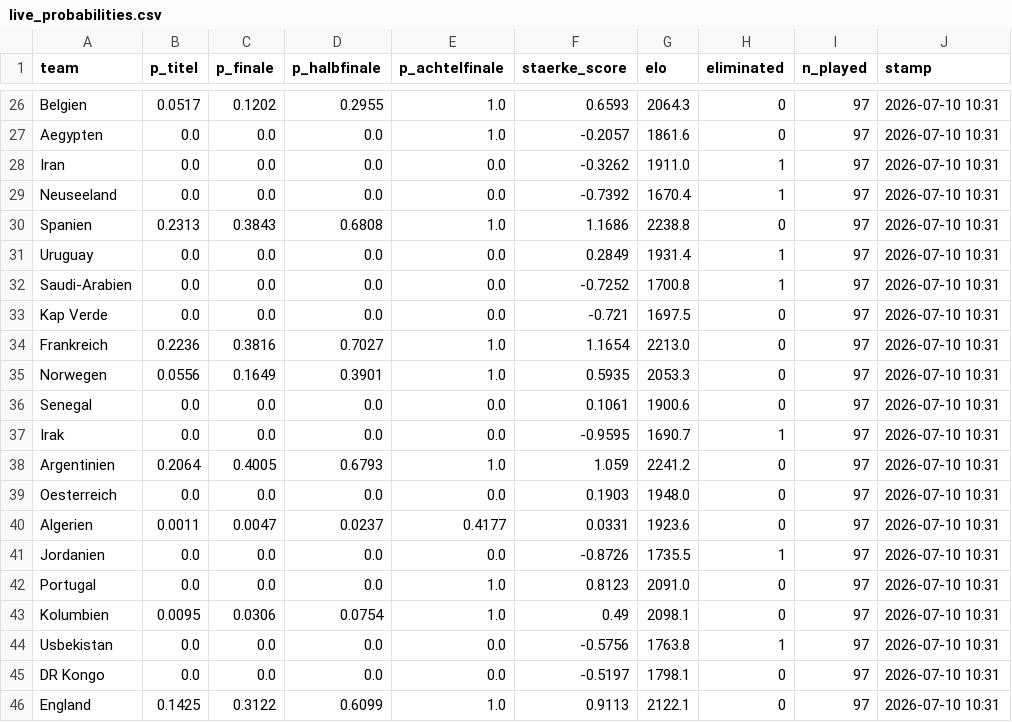
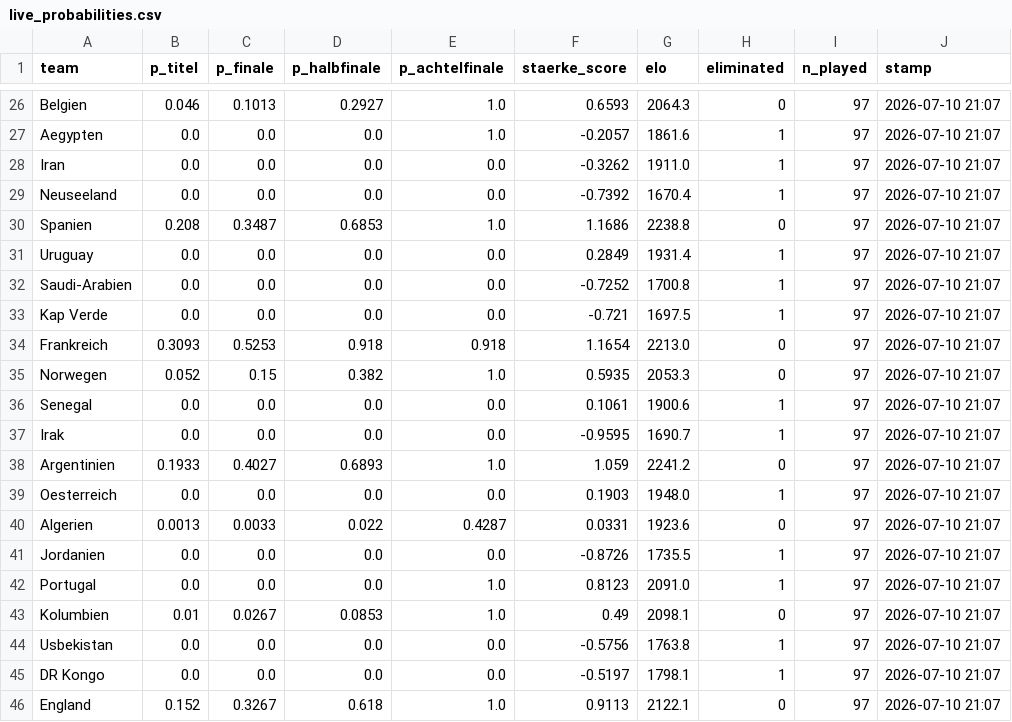
Before and after one commit to iamkaracho/worldcup, a CSV file: output/live_probabilities.csv, drawn as a sheet; only a part is shown, gaps mark what is left out; the diff covers the shown part only; the diff names each change by its address in the sheet, - before the commit and + after, or states it on an @@ line.

```diff
--- a/output/live_probabilities.csv
+++ b/output/live_probabilities.csv
-B26 (p_titel): 0.0517
+B26 (p_titel): 0.046
-C26 (p_finale): 0.1202
+C26 (p_finale): 0.1013
-D26 (p_halbfinale): 0.2955
+D26 (p_halbfinale): 0.2927
-J26:J46 (stamp): 2026-07-10 10:31
+J26:J46 (stamp): 2026-07-10 21:07
-H27 (eliminated): 0
+H27 (eliminated): 1
-B30 (p_titel): 0.2313
+B30 (p_titel): 0.208
-C30 (p_finale): 0.3843
+C30 (p_finale): 0.3487
-D30 (p_halbfinale): 0.6808
+D30 (p_halbfinale): 0.6853
-H33 (eliminated): 0
+H33 (eliminated): 1
-B34 (p_titel): 0.2236
+B34 (p_titel): 0.3093
-C34 (p_finale): 0.3816
+C34 (p_finale): 0.5253
-D34 (p_halbfinale): 0.7027
+D34 (p_halbfinale): 0.918
-E34 (p_achtelfinale): 1.0
+E34 (p_achtelfinale): 0.918
-B35 (p_titel): 0.0556
+B35 (p_titel): 0.052
-C35 (p_finale): 0.1649
+C35 (p_finale): 0.15
-D35 (p_halbfinale): 0.3901
+D35 (p_halbfinale): 0.382
-H36 (eliminated): 0
+H36 (eliminated): 1
-B38 (p_titel): 0.2064
+B38 (p_titel): 0.1933
-C38 (p_finale): 0.4005
+C38 (p_finale): 0.4027
-D38 (p_halbfinale): 0.6793
+D38 (p_halbfinale): 0.6893
-H39 (eliminated): 0
+H39 (eliminated): 1
-B40 (p_titel): 0.0011
+B40 (p_titel): 0.0013
-C40 (p_finale): 0.0047
+C40 (p_finale): 0.0033
-D40 (p_halbfinale): 0.0237
+D40 (p_halbfinale): 0.022
-E40 (p_achtelfinale): 0.4177
+E40 (p_achtelfinale): 0.4287
-H42 (eliminated): 0
+H42 (eliminated): 1
-B43 (p_titel): 0.0095
+B43 (p_titel): 0.01
-C43 (p_finale): 0.0306
+C43 (p_finale): 0.0267
-D43 (p_halbfinale): 0.0754
+D43 (p_halbfinale): 0.0853
-H45 (eliminated): 0
+H45 (eliminated): 1
-B46 (p_titel): 0.1425
+B46 (p_titel): 0.152
-C46 (p_finale): 0.3122
+C46 (p_finale): 0.3267
-D46 (p_halbfinale): 0.6099
+D46 (p_halbfinale): 0.618
```
Also changed, not shown: 61 edited cells elsewhere in this file, 10 other files.
